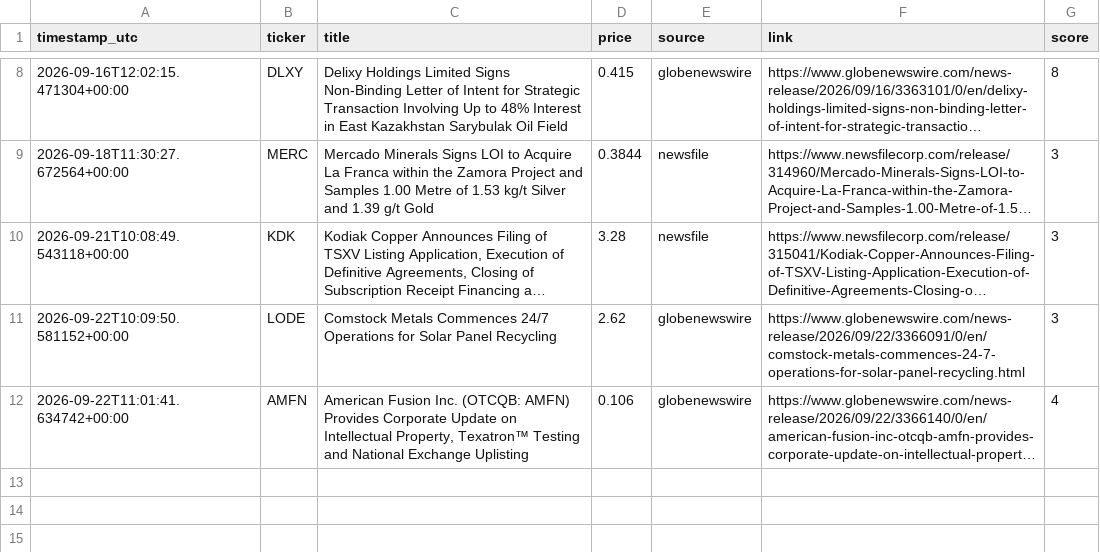
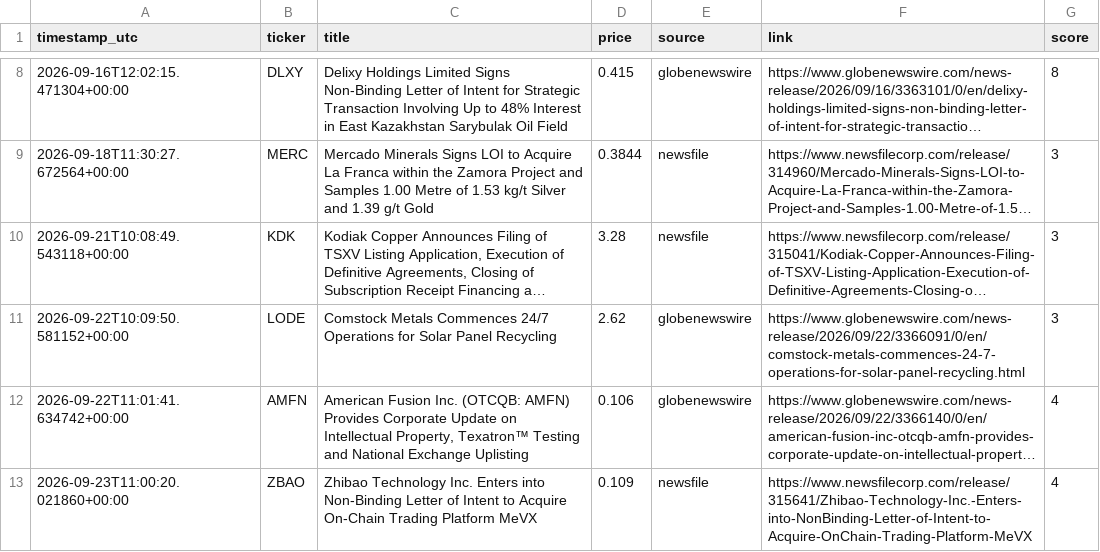
Before and after one commit to bnaytnwra-ctrl/Stok, a CSV file: logs/alerts_log.csv, drawn as a sheet; only a part is shown, gaps mark what is left out; long unchanged cells end in …; the diff names each change by its address in the sheet, - before the commit and + after, or states it on an @@ line.

```diff
--- a/logs/alerts_log.csv
+++ b/logs/alerts_log.csv
+row 13: 2026-09-23T11:00:20.021860+00:00 | ZBAO | Zhibao Technology Inc. Enters into Non-Binding Letter of Intent to Acquire On-Chain Trading Platform MeVX | 0.109 | newsfile | https://www.newsfilecorp.com/release/315641/Zhibao-Technology-Inc.-Enters-into-NonBinding-Letter-of-Intent-to-Acquire-OnChain-Trading-Platform-MeVX | 4
```
Also changed, not shown: 1 other file.
